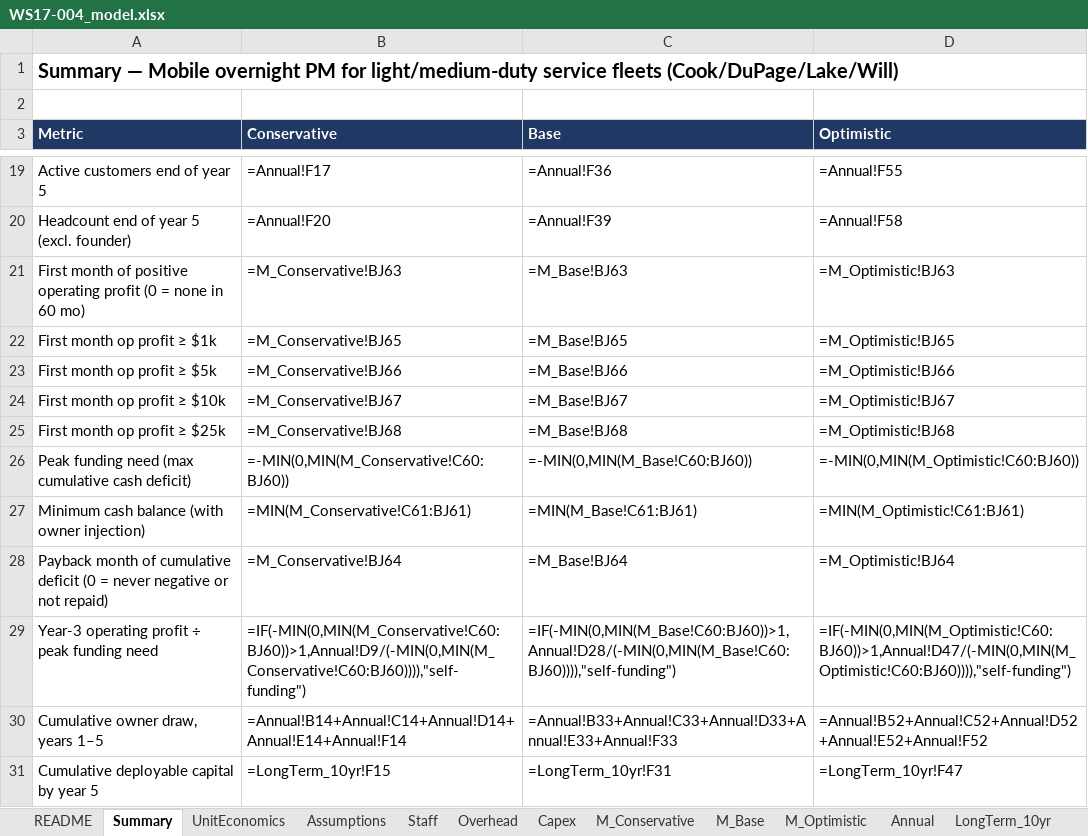
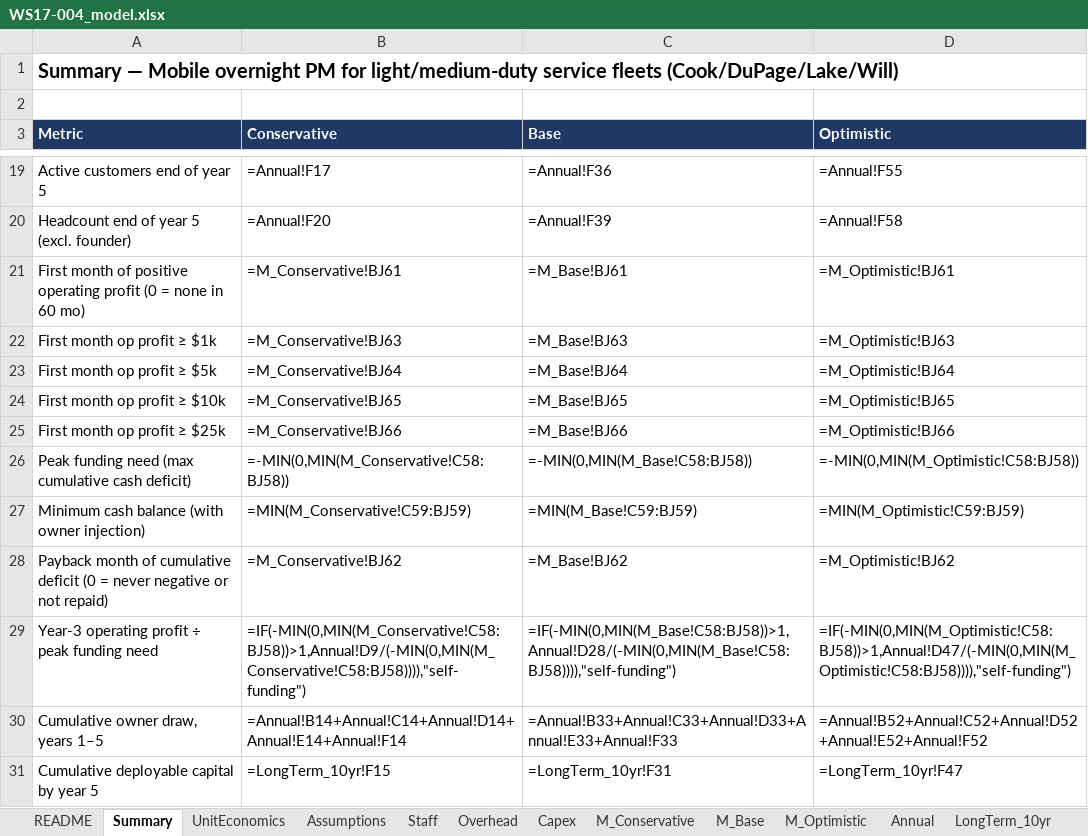
Before and after one commit to arnavhiteshpatel-cloud/playground, an Excel workbook: project-atlas/08_financial_models/WS17-004_model.xlsx, sheet Summary, drawn as a sheet; only a part is shown, gaps mark what is left out; values as stored, in another font and other column widths than the file's, no borders; formulas without a stored value are shown as written; the diff names each change by its address in the sheet, - before the commit and + after, or states it on an @@ line.

```diff
--- a/project-atlas/08_financial_models/WS17-004_model.xlsx (sheet Summary)
+++ b/project-atlas/08_financial_models/WS17-004_model.xlsx (sheet Summary)
-B21 (Conservative): =M_Conservative!BJ63
+B21 (Conservative): =M_Conservative!BJ61
-C21 (Base): =M_Base!BJ63
+C21 (Base): =M_Base!BJ61
-D21 (Optimistic): =M_Optimistic!BJ63
+D21 (Optimistic): =M_Optimistic!BJ61
-B22 (Conservative): =M_Conservative!BJ65
+B22 (Conservative): =M_Conservative!BJ63
-C22 (Base): =M_Base!BJ65
+C22 (Base): =M_Base!BJ63
-D22 (Optimistic): =M_Optimistic!BJ65
+D22 (Optimistic): =M_Optimistic!BJ63
-B23 (Conservative): =M_Conservative!BJ66
+B23 (Conservative): =M_Conservative!BJ64
-C23 (Base): =M_Base!BJ66
+C23 (Base): =M_Base!BJ64
-D23 (Optimistic): =M_Optimistic!BJ66
+D23 (Optimistic): =M_Optimistic!BJ64
-B24 (Conservative): =M_Conservative!BJ67
+B24 (Conservative): =M_Conservative!BJ65
-C24 (Base): =M_Base!BJ67
+C24 (Base): =M_Base!BJ65
-D24 (Optimistic): =M_Optimistic!BJ67
+D24 (Optimistic): =M_Optimistic!BJ65
-B25 (Conservative): =M_Conservative!BJ68
+B25 (Conservative): =M_Conservative!BJ66
-C25 (Base): =M_Base!BJ68
+C25 (Base): =M_Base!BJ66
-D25 (Optimistic): =M_Optimistic!BJ68
+D25 (Optimistic): =M_Optimistic!BJ66
-B26 (Conservative): =-MIN(0,MIN(M_Conservative!C60:BJ60))
+B26 (Conservative): =-MIN(0,MIN(M_Conservative!C58:BJ58))
-C26 (Base): =-MIN(0,MIN(M_Base!C60:BJ60))
+C26 (Base): =-MIN(0,MIN(M_Base!C58:BJ58))
-D26 (Optimistic): =-MIN(0,MIN(M_Optimistic!C60:BJ60))
+D26 (Optimistic): =-MIN(0,MIN(M_Optimistic!C58:BJ58))
-B27 (Conservative): =MIN(M_Conservative!C61:BJ61)
+B27 (Conservative): =MIN(M_Conservative!C59:BJ59)
-C27 (Base): =MIN(M_Base!C61:BJ61)
+C27 (Base): =MIN(M_Base!C59:BJ59)
-D27 (Optimistic): =MIN(M_Optimistic!C61:BJ61)
+D27 (Optimistic): =MIN(M_Optimistic!C59:BJ59)
-B28 (Conservative): =M_Conservative!BJ64
+B28 (Conservative): =M_Conservative!BJ62
-C28 (Base): =M_Base!BJ64
+C28 (Base): =M_Base!BJ62
-D28 (Optimistic): =M_Optimistic!BJ64
+D28 (Optimistic): =M_Optimistic!BJ62
-B29 (Conservative): =IF(-MIN(0,MIN(M_Conservative!C60:BJ60))>1,Annual!D9/(-MIN(0,MIN(M_Conservative!C60:BJ60)))),"self-funding")
+B29 (Conservative): =IF(-MIN(0,MIN(M_Conservative!C58:BJ58))>1,Annual!D9/(-MIN(0,MIN(M_Conservative!C58:BJ58)))),"self-funding")
-C29 (Base): =IF(-MIN(0,MIN(M_Base!C60:BJ60))>1,Annual!D28/(-MIN(0,MIN(M_Base!C60:BJ60)))),"self-funding")
+C29 (Base): =IF(-MIN(0,MIN(M_Base!C58:BJ58))>1,Annual!D28/(-MIN(0,MIN(M_Base!C58:BJ58)))),"self-funding")
-D29 (Optimistic): =IF(-MIN(0,MIN(M_Optimistic!C60:BJ60))>1,Annual!D47/(-MIN(0,MIN(M_Optimistic!C60:BJ60)))),"self-funding")
+D29 (Optimistic): =IF(-MIN(0,MIN(M_Optimistic!C58:BJ58))>1,Annual!D47/(-MIN(0,MIN(M_Optimistic!C58:BJ58)))),"self-funding")
```
Also changed, not shown: sheet M_Base, sheet M_Optimistic, sheet M_Conservative, sheet Annual, sheet Stress, sheet Sensitivity, 2 more sheets, project-atlas/08_financial_models/SYN-001_model.xlsx, project-atlas/08_financial_models/WS03-012_model.xlsx, 13 other files.
